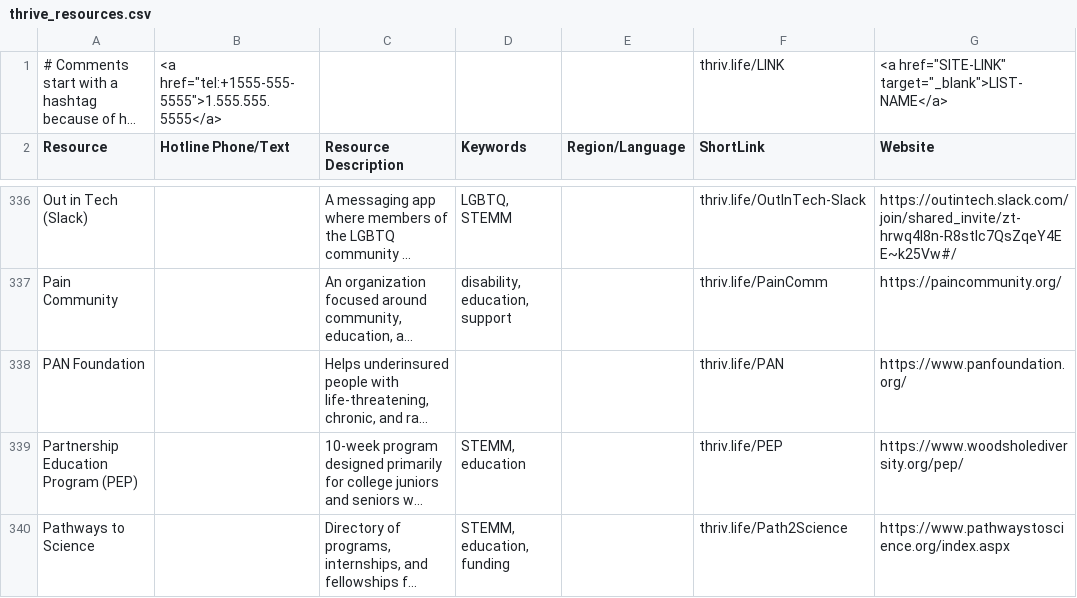
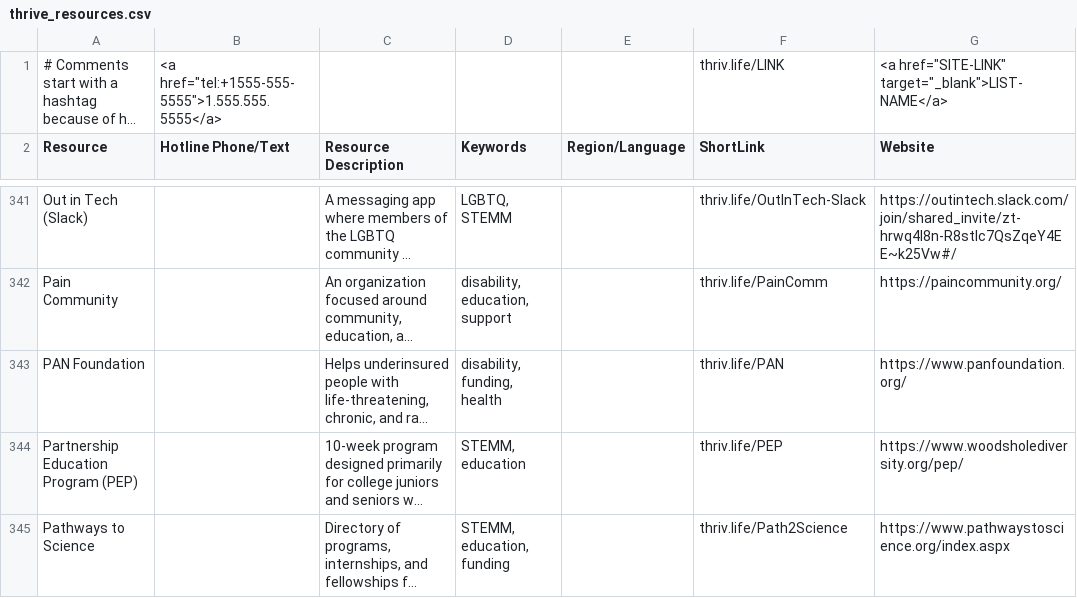
Before and after one commit to ThriveLifeline/thrive-lifeline, a CSV file: _site/thrive_resources.csv, drawn as a sheet; only a part is shown, gaps mark what is left out; long unchanged cells end in …; addresses are those after the commit; the diff covers the shown part only; the diff names each change by its address in the sheet, - before the commit and + after, or states it on an @@ line.

```diff
--- a/_site/thrive_resources.csv
+++ b/_site/thrive_resources.csv
-D343 (Keywords): (empty)
+D343 (Keywords): disability, funding, health
```
Also changed, not shown: 7 added rows and 1 edited cell elsewhere in this file, thrive_resources.csv, 2 other files.
